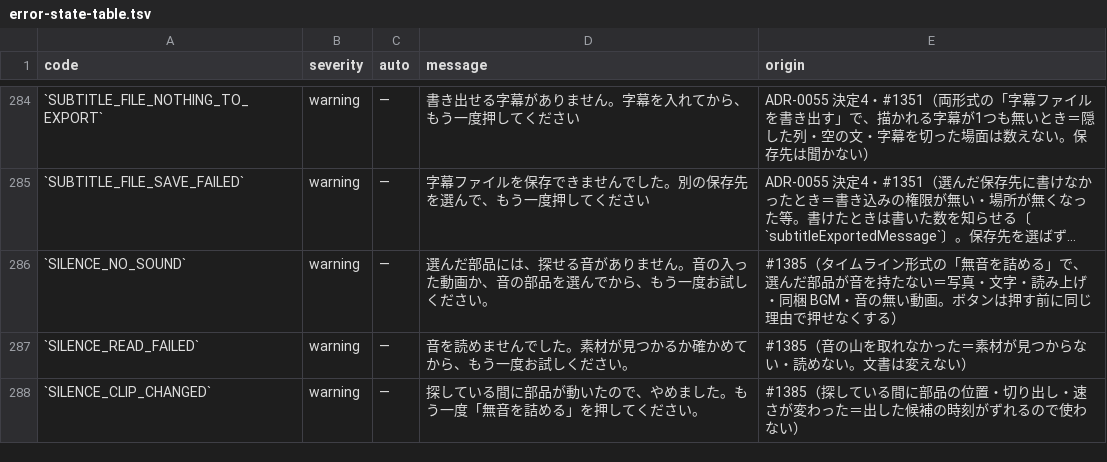
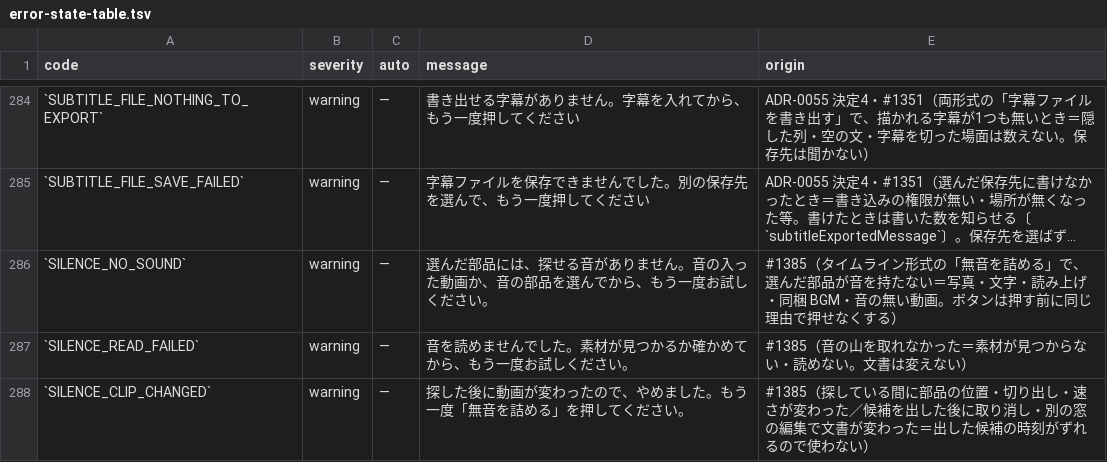
Before and after one commit to fujii-yuki-star/star-recruit-studio, a TSV file: docs/yuko_recruit_docs/errors/error-state-table.tsv, drawn as a sheet; only a part is shown, gaps mark what is left out; long unchanged cells end in ….

```diff
--- a/docs/yuko_recruit_docs/errors/error-state-table.tsv
+++ b/docs/yuko_recruit_docs/errors/error-state-table.tsv
@@ -287,2 +287,2 @@ code	severity	auto	message	origin
 `SILENCE_READ_FAILED`	warning	—	音を読めませんでした。素材が見つかるか確かめてから、もう一度お試しください。	#1385（音の山を取れなかった＝素材が見つからない・読めない。文書は変えない）
-`SILENCE_CLIP_CHANGED`	warning	—	探している間に部品が動いたので、やめました。もう一度「無音を詰める」を押してください。	#1385（探している間に部品の位置・切り出し・速さが変わった＝出した候補の時刻がずれるので使わない）
+`SILENCE_CLIP_CHANGED`	warning	—	探した後に動画が変わったので、やめました。もう一度「無音を詰める」を押してください。	#1385（探している間に部品の位置・切り出し・速さが変わった／候補を出した後に取り消し・別の窓の編集で文書が変わった＝出した候補の時刻がずれるので使わない）
```
Also changed, not shown: 11 other files.
